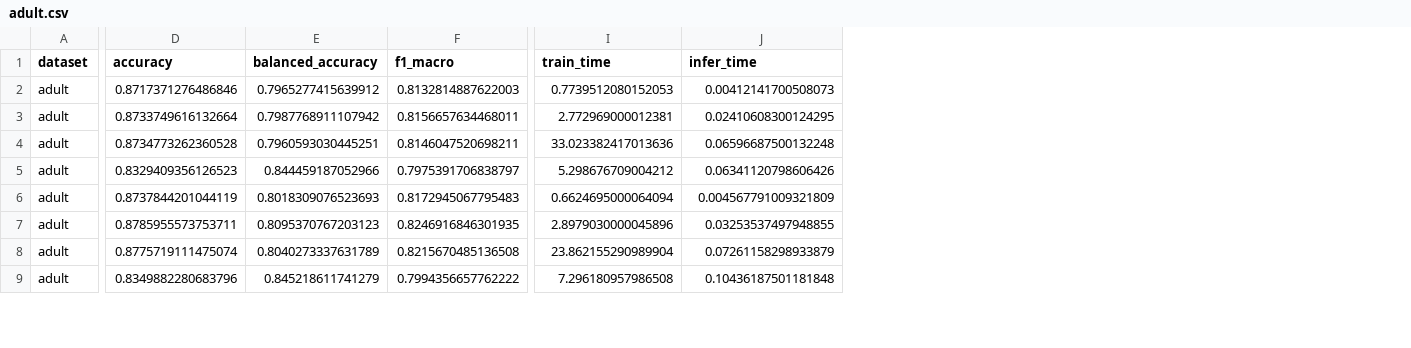
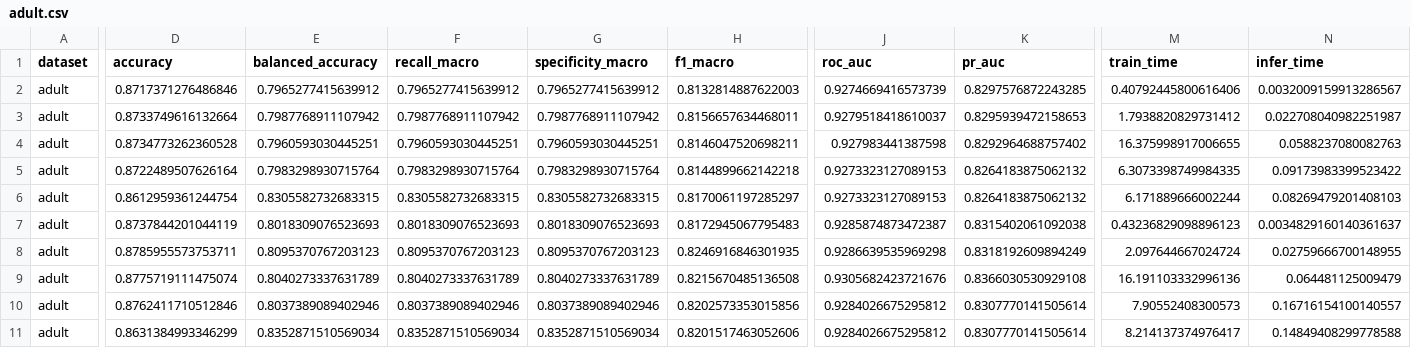
Before and after one commit to CREE1116/genforge, a CSV file: benchmark/results/csv/adult.csv, drawn as a sheet; only a part is shown, gaps mark what is left out; addresses are those after the commit; rows hold the shown columns only; the diff covers the shown part only; the diff names each change by its address in the sheet, - before the commit and + after, or states it on an @@ line.

```diff
--- a/benchmark/results/csv/adult.csv
+++ b/benchmark/results/csv/adult.csv
+column F (recall_macro), rows 2-5: 0.7965277415639912 | 0.7987768911107942 | 0.7960593030445251 | 0.7983298930715764; rows 7-10: 0.8018309076523693 | 0.8095370767203123 | 0.8040273337631789 | 0.8037389089402946
+column G (specificity_macro), rows 2-5: 0.7965277415639912 | 0.7987768911107942 | 0.7960593030445251 | 0.7983298930715764; rows 7-10: 0.8018309076523693 | 0.8095370767203123 | 0.8040273337631789 | 0.8037389089402946
+column J (roc_auc), rows 2-5: 0.9274669416573739 | 0.9279518418610037 | 0.927983441387598 | 0.9273323127089153; rows 7-10: 0.9285874873472387 | 0.9286639535969298 | 0.9305682423721676 | 0.9284026675295812
+column K (pr_auc), rows 2-5: 0.8297576872243285 | 0.8295939472158653 | 0.8292964688757402 | 0.8264183875062132; rows 7-10: 0.8315402061092038 | 0.8318192609894249 | 0.8366030530929108 | 0.8307770141505614
-M2 (train_time): 0.7739512080152053
+M2 (train_time): 0.40792445800616406
-N2 (infer_time): 0.00412141700508073
+N2 (infer_time): 0.0032009159913286567
-M3 (train_time): 2.772969000012381
+M3 (train_time): 1.7938820829731412
-N3 (infer_time): 0.02410608300124295
+N3 (infer_time): 0.022708040982251987
-M4 (train_time): 33.023382417013636
+M4 (train_time): 16.375998917006655
-N4 (infer_time): 0.06596687500132248
+N4 (infer_time): 0.0588237080082763
-D5 (accuracy): 0.8329409356126523
+D5 (accuracy): 0.8722489507626164
-E5 (balanced_accuracy): 0.844459187052966
+E5 (balanced_accuracy): 0.7983298930715764
-H5 (f1_macro): 0.7975391706838797
+H5 (f1_macro): 0.8144899662142218
-M5 (train_time): 5.298676709004212
+M5 (train_time): 6.3073398749984335
-N5 (infer_time): 0.06341120798606426
+N5 (infer_time): 0.09173983399523422
+row 6: adult | 0.8612959361244754 | 0.8305582732683315 | 0.8305582732683315 | 0.8305582732683315 | 0.8170061197285297 | 0.9273323127089153 | 0.8264183875062132 | 6.171889666002244 | 0.08269479201408103
-M7 (train_time): 0.6624695000064094
+M7 (train_time): 0.43236829098896123
-N7 (infer_time): 0.004567791009321809
+N7 (infer_time): 0.0034829160140361637
-M8 (train_time): 2.8979030000045896
+M8 (train_time): 2.097644667024724
-N8 (infer_time): 0.03253537497948855
+N8 (infer_time): 0.02759666700148955
-M9 (train_time): 23.862155290989904
+M9 (train_time): 16.191103332996136
-N9 (infer_time): 0.07261158298933879
+N9 (infer_time): 0.064481125009479
-D10 (accuracy): 0.8349882280683796
+D10 (accuracy): 0.8762411710512846
-E10 (balanced_accuracy): 0.845218611741279
+E10 (balanced_accuracy): 0.8037389089402946
-H10 (f1_macro): 0.7994356657762222
+H10 (f1_macro): 0.8202573353015856
-M10 (train_time): 7.296180957986508
+M10 (train_time): 7.90552408300573
-N10 (infer_time): 0.10436187501181848
+N10 (infer_time): 0.16716154100140557
+row 11: adult | 0.8631384993346299 | 0.8352871510569034 | 0.8352871510569034 | 0.8352871510569034 | 0.8201517463052606 | 0.9284026675295812 | 0.8307770141505614 | 8.214137374976417 | 0.14849408299778588
```
Also changed, not shown: 1 added row and 17 edited cells elsewhere in this file, benchmark/results/csv/credit_default.csv, benchmark/results/csv/give_me_some_credit.csv, 15 other files.
